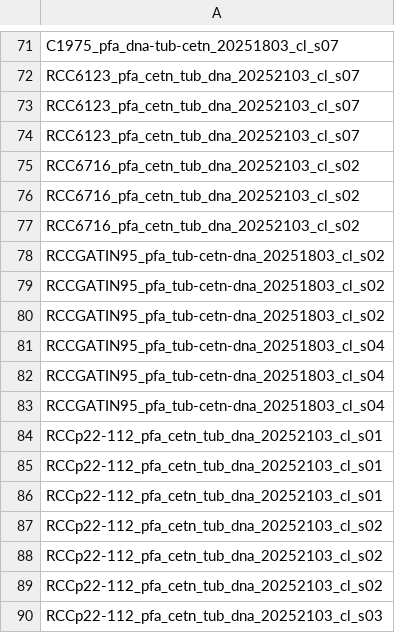
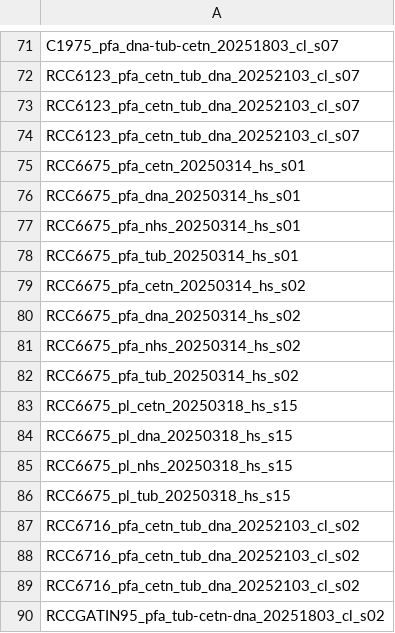
Before and after one commit to Dey-Lab-Team/culture-collections, a CSV file: culture_collections/notebooks/files_to_remove.csv, drawn as a sheet; only a part is shown, gaps mark what is left out; the shorter side is filled out with more unchanged rows; the diff names each change by its address in the sheet, - before the commit and + after, or states it on an @@ line.

```diff
--- a/culture_collections/notebooks/files_to_remove.csv
+++ b/culture_collections/notebooks/files_to_remove.csv
+row 75: RCC6675_pfa_cetn_20250314_hs_s01
+row 76: RCC6675_pfa_dna_20250314_hs_s01
+row 77: RCC6675_pfa_nhs_20250314_hs_s01
+row 78: RCC6675_pfa_tub_20250314_hs_s01
+row 79: RCC6675_pfa_cetn_20250314_hs_s02
+row 80: RCC6675_pfa_dna_20250314_hs_s02
+row 81: RCC6675_pfa_nhs_20250314_hs_s02
+row 82: RCC6675_pfa_tub_20250314_hs_s02
+row 83: RCC6675_pl_cetn_20250318_hs_s15
+row 84: RCC6675_pl_dna_20250318_hs_s15
+row 85: RCC6675_pl_nhs_20250318_hs_s15
+row 86: RCC6675_pl_tub_20250318_hs_s15
```
Also changed, not shown: culture_collections/notebooks/file_name_map.csv, culture_collections/notebooks/final_name_map.csv, 3 other files.
